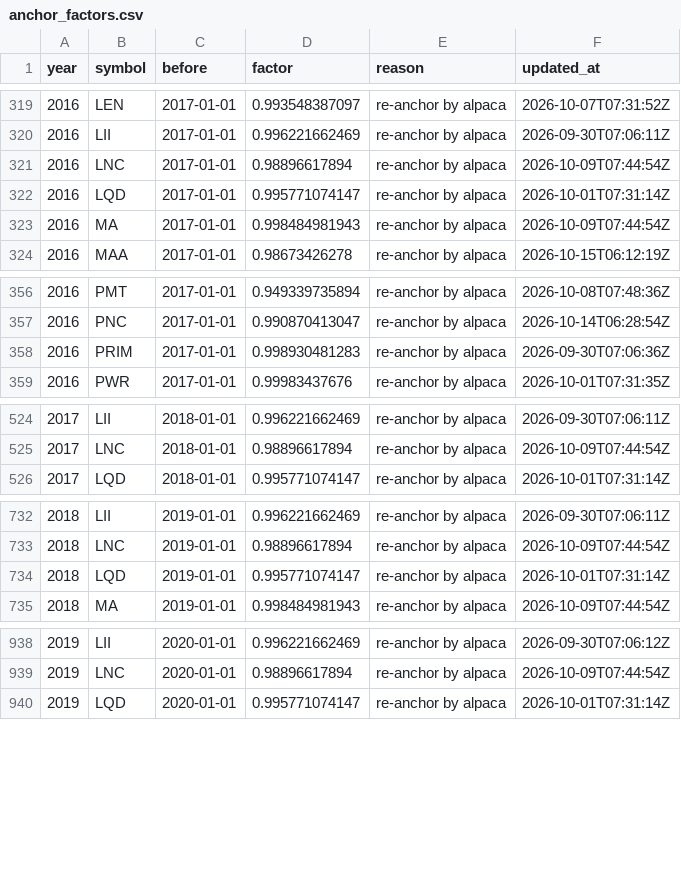
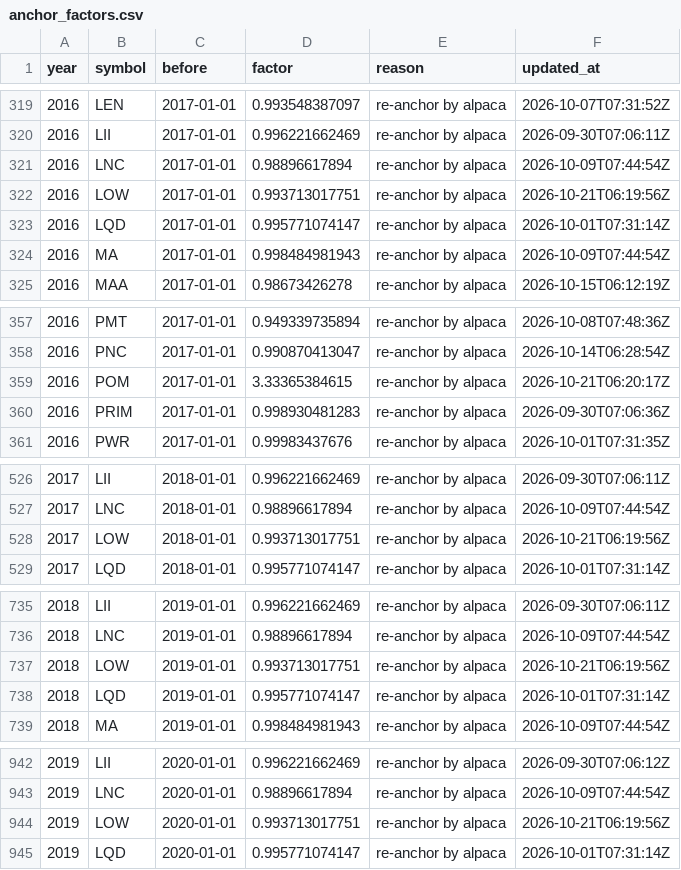
Before and after one commit to Shazil10/alpaca-paper-trader, a CSV file: data/prices/anchor_factors.csv, drawn as a sheet; only a part is shown, gaps mark what is left out; the diff covers the shown part only; the diff names each change by its address in the sheet, - before the commit and + after, or states it on an @@ line.

```diff
--- a/data/prices/anchor_factors.csv
+++ b/data/prices/anchor_factors.csv
+row 322: 2016 | LOW | 2017-01-01 | 0.993713017751 | re-anchor by alpaca | 2026-10-21T06:19:56Z
+row 359: 2016 | POM | 2017-01-01 | 3.33365384615 | re-anchor by alpaca | 2026-10-21T06:20:17Z
+row 528: 2017 | LOW | 2018-01-01 | 0.993713017751 | re-anchor by alpaca | 2026-10-21T06:19:56Z
+row 737: 2018 | LOW | 2019-01-01 | 0.993713017751 | re-anchor by alpaca | 2026-10-21T06:19:56Z
+row 944: 2019 | LOW | 2020-01-01 | 0.993713017751 | re-anchor by alpaca | 2026-10-21T06:19:56Z
```
Also changed, not shown: 7 added rows elsewhere in this file, data/universe/current_membership.csv, data/universe/master_tickers.csv, 6 other files.
